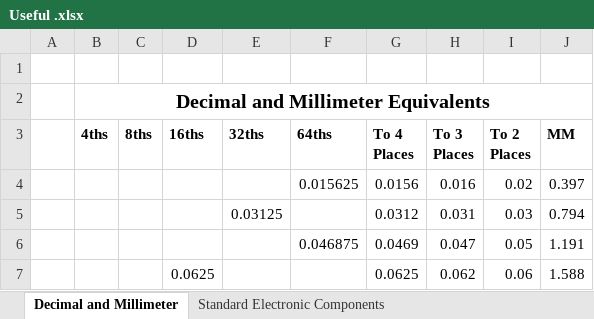
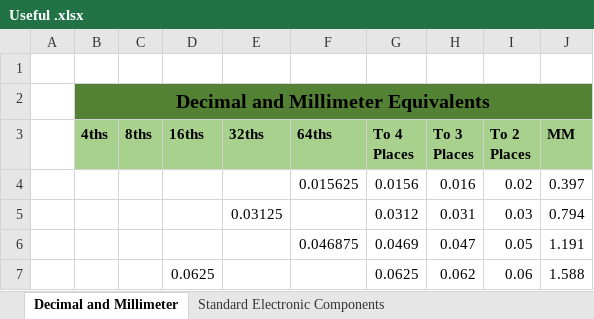
Before and after one commit to varlackc/Hardware, an Excel workbook: Useful Resources/Useful .xlsx, sheet Decimal and Millimeter, drawn as a sheet; only a part is shown; values as stored, in another font and other column widths than the file's, no borders; the diff names each change by its address in the sheet, - before the commit and + after, or states it on an @@ line.

Commit message:
Update Useful .xlsx

```diff
--- a/Useful Resources/Useful .xlsx (sheet Decimal and Millimeter)
+++ b/Useful Resources/Useful .xlsx (sheet Decimal and Millimeter)
-B2:J2 fill: none
+B2:J2 fill: #548235
-B3:J3 fill: none
+B3:J3 fill: #A9D18E
```
